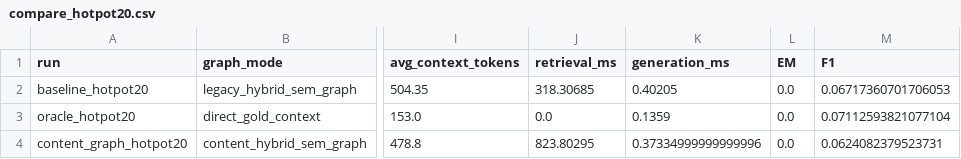
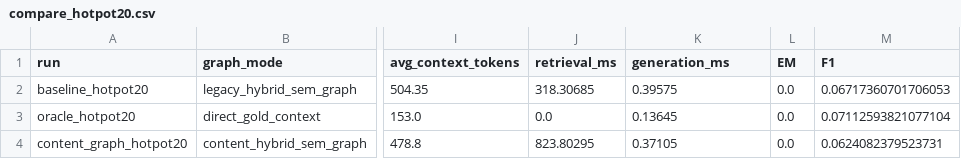
Before and after one commit to Ojung-ii/PAMAE-RAG, a CSV file: docs/experiments/content_graph_indexing_20260528/compare_hotpot20.csv, drawn as a sheet; only a part is shown, gaps mark what is left out; the diff names each change by its address in the sheet, - before the commit and + after, or states it on an @@ line.

```diff
--- a/docs/experiments/content_graph_indexing_20260528/compare_hotpot20.csv
+++ b/docs/experiments/content_graph_indexing_20260528/compare_hotpot20.csv
-K2 (generation_ms): 0.40205
+K2 (generation_ms): 0.39575
-K3 (generation_ms): 0.1359
+K3 (generation_ms): 0.13645
-K4 (generation_ms): 0.37334999999999996
+K4 (generation_ms): 0.37105
```
Also changed, not shown: docs/experiments/content_graph_indexing_20260528/compare_2wiki20.csv, 21 other files.
